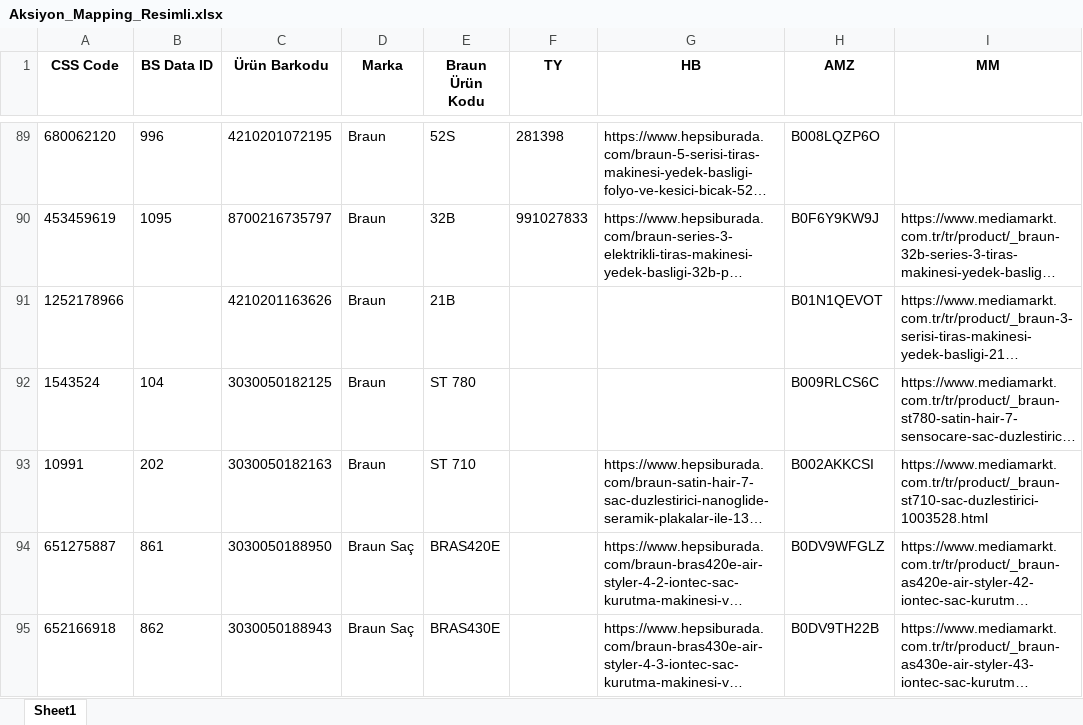
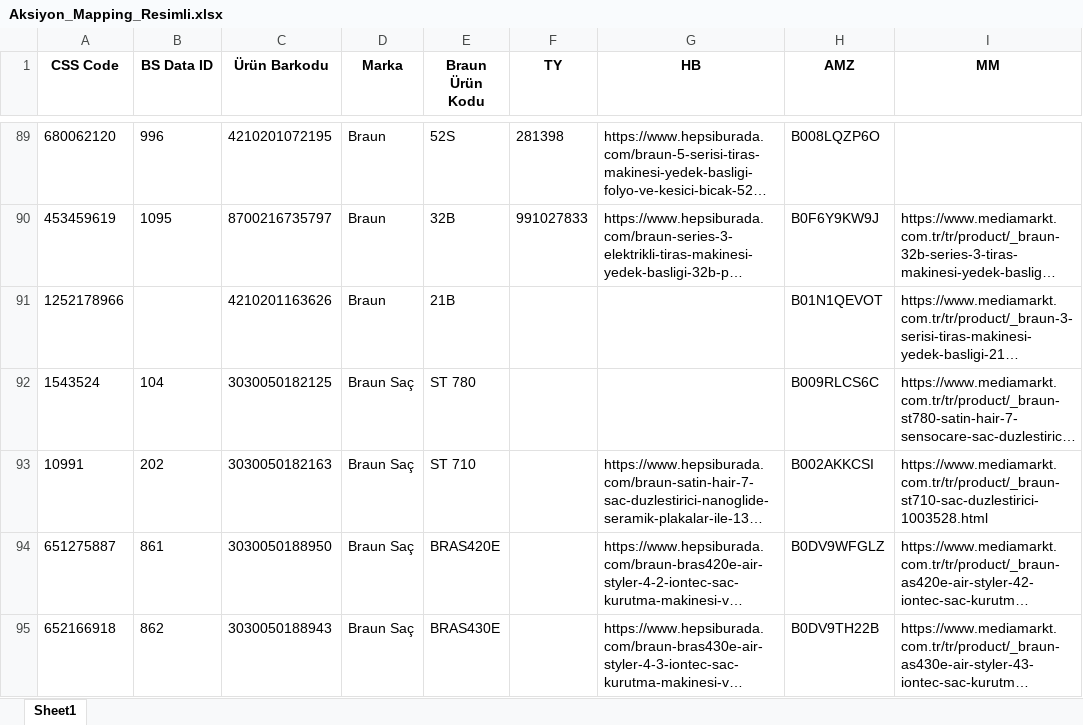
Before and after one commit to sametbaris/Aksiyon-Rapor-Ekran-, an Excel workbook: Aksiyon_Mapping_Resimli.xlsx, sheet Sheet1, drawn as a sheet; only a part is shown, gaps mark what is left out; long unchanged cells end in …; values as stored, in another font and other column widths than the file's, no borders; the diff names each change by its address in the sheet, - before the commit and + after, or states it on an @@ line.

Commit message:
Add files via upload

```diff
--- a/Aksiyon_Mapping_Resimli.xlsx (sheet Sheet1)
+++ b/Aksiyon_Mapping_Resimli.xlsx (sheet Sheet1)
-D92:D93 (Marka): Braun
+D92:D93 (Marka): Braun Saç
```
